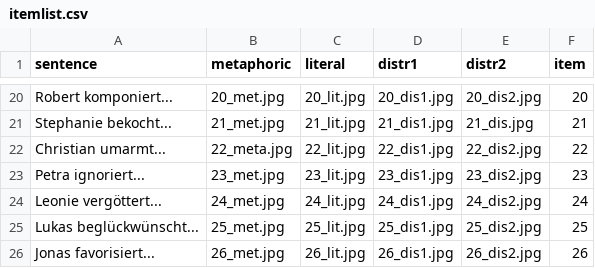
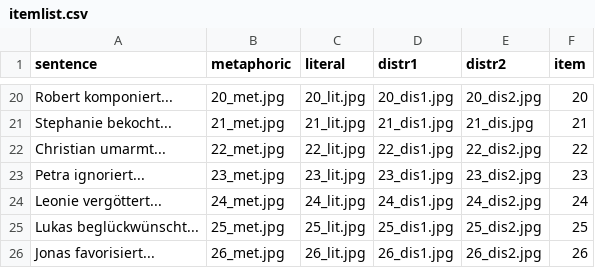
Before and after one commit to Kuadan/metapher, a CSV file: chunk_includes/itemlist.csv, drawn as a sheet; only a part is shown, gaps mark what is left out.

Commit message:
edit list

```diff
--- a/chunk_includes/itemlist.csv
+++ b/chunk_includes/itemlist.csv
@@ -21,3 +21,3 @@ Robert komponiert...,20_met.jpg,20_lit.jpg,20_dis1.jpg,20_dis2.jpg,20
 Stephanie bekocht...,21_met.jpg,21_lit.jpg,21_dis1.jpg,21_dis.jpg,21
-Christian umarmt...,22_meta.jpg,22_lit.jpg,22_dis1.jpg,22_dis2.jpg,22
+Christian umarmt...,22_met.jpg,22_lit.jpg,22_dis1.jpg,22_dis2.jpg,22
 Petra ignoriert...,23_met.jpg,23_lit.jpg,23_dis1.jpg,23_dis2.jpg,23
```
